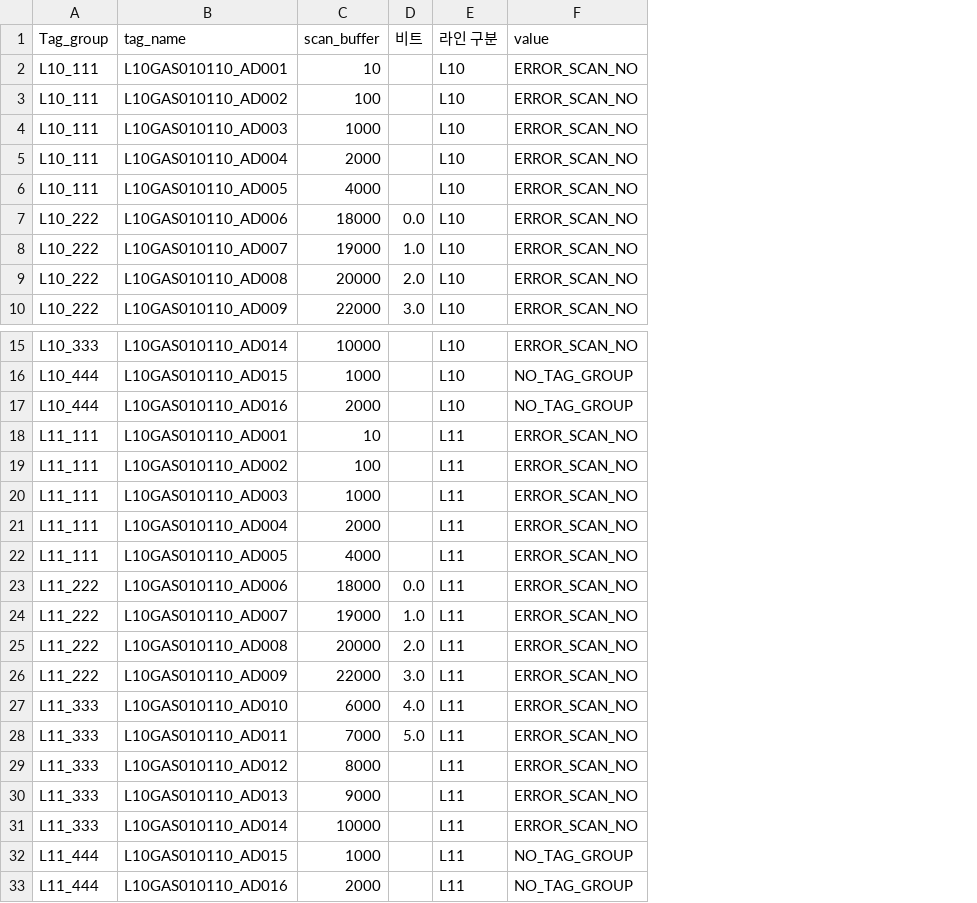
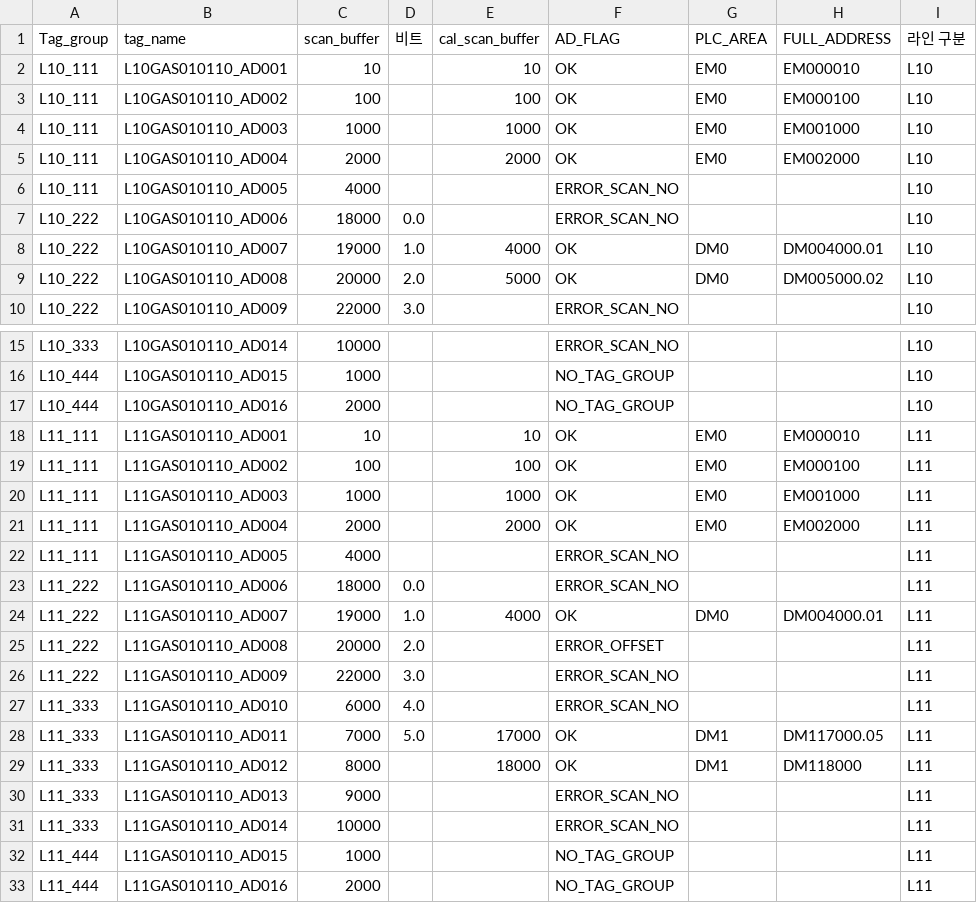
Before and after one commit to ktw09876/Python, a CSV file: Nori_tool_address/Outputs/data.csv, drawn as a sheet; only a part is shown, gaps mark what is left out; removed rows and columns are numbered as before the commit, all else as after; the diff names each change by its address in the sheet, - before the commit and + after, or states it on an @@ line.

```diff
--- a/Nori_tool_address/Outputs/data.csv
+++ b/Nori_tool_address/Outputs/data.csv
+column E (cal_scan_buffer), rows 2-9: 10 | 100 | 1000 | 2000 |  |  | 4000 | 5000; rows 18-29: 10 | 100 | 1000 | 2000 |  |  | 4000 |  |  |  | 17000 | 18000
+column F (AD_FLAG), rows 2-10: OK | OK | OK | OK | ERROR_SCAN_NO | ERROR_SCAN_NO | OK | OK | ERROR_SCAN_NO; rows 15-33: ERROR_SCAN_NO | NO_TAG_GROUP | NO_TAG_GROUP | OK | OK | OK | OK | ERROR_SCAN_NO | ERROR_SCAN_NO | OK | ERROR_OFFSET | ERROR_SCAN_NO | ERROR_SCAN_NO | OK | OK | ERROR_SCAN_NO | ERROR_SCAN_NO | NO_TAG_GROUP | NO_TAG_GROUP
+column G (PLC_AREA), rows 2-9: EM0 | EM0 | EM0 | EM0 |  |  | DM0 | DM0; rows 18-29: EM0 | EM0 | EM0 | EM0 |  |  | DM0 |  |  |  | DM1 | DM1
+column H (FULL_ADDRESS), rows 2-9: EM000010 | EM000100 | EM001000 | EM002000 |  |  | DM004000.01 | DM005000.02; rows 18-29: EM000010 | EM000100 | EM001000 | EM002000 |  |  | DM004000.01 |  |  |  | DM117000.05 | DM118000
-column F (value), rows 2-10: all ERROR_SCAN_NO; rows 15-33: ERROR_SCAN_NO | NO_TAG_GROUP | NO_TAG_GROUP | ERROR_SCAN_NO | ERROR_SCAN_NO | ERROR_SCAN_NO | ERROR_SCAN_NO | ERROR_SCAN_NO | ERROR_SCAN_NO | ERROR_SCAN_NO | ERROR_SCAN_NO | ERROR_SCAN_NO | ERROR_SCAN_NO | ERROR_SCAN_NO | ERROR_SCAN_NO | ERROR_SCAN_NO | ERROR_SCAN_NO | NO_TAG_GROUP | NO_TAG_GROUP
-B18 (tag_name): L10GAS010110_AD001
+B18 (tag_name): L11GAS010110_AD001
-B19 (tag_name): L10GAS010110_AD002
+B19 (tag_name): L11GAS010110_AD002
-B20 (tag_name): L10GAS010110_AD003
+B20 (tag_name): L11GAS010110_AD003
-B21 (tag_name): L10GAS010110_AD004
+B21 (tag_name): L11GAS010110_AD004
-B22 (tag_name): L10GAS010110_AD005
+B22 (tag_name): L11GAS010110_AD005
-B23 (tag_name): L10GAS010110_AD006
+B23 (tag_name): L11GAS010110_AD006
-B24 (tag_name): L10GAS010110_AD007
+B24 (tag_name): L11GAS010110_AD007
-B25 (tag_name): L10GAS010110_AD008
+B25 (tag_name): L11GAS010110_AD008
-B26 (tag_name): L10GAS010110_AD009
+B26 (tag_name): L11GAS010110_AD009
-B27 (tag_name): L10GAS010110_AD010
+B27 (tag_name): L11GAS010110_AD010
-B28 (tag_name): L10GAS010110_AD011
+B28 (tag_name): L11GAS010110_AD011
-B29 (tag_name): L10GAS010110_AD012
+B29 (tag_name): L11GAS010110_AD012
-B30 (tag_name): L10GAS010110_AD013
+B30 (tag_name): L11GAS010110_AD013
-B31 (tag_name): L10GAS010110_AD014
+B31 (tag_name): L11GAS010110_AD014
-B32 (tag_name): L10GAS010110_AD015
+B32 (tag_name): L11GAS010110_AD015
-B33 (tag_name): L10GAS010110_AD016
+B33 (tag_name): L11GAS010110_AD016
```
Also changed, not shown: Nori_tool_address/data/data2.csv, 2 other files.
